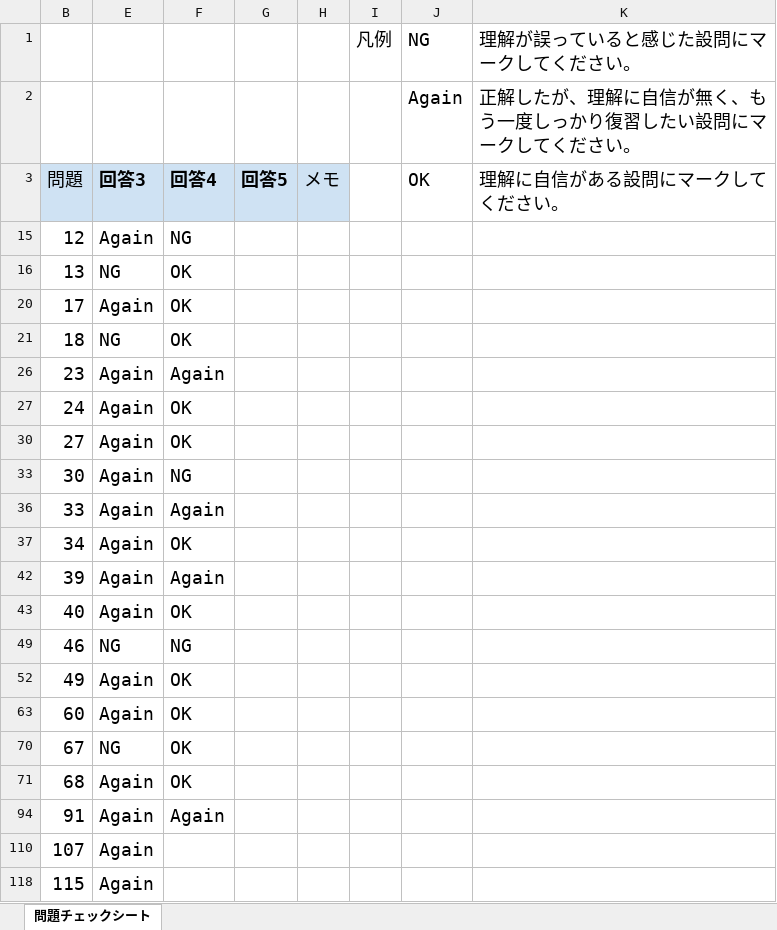
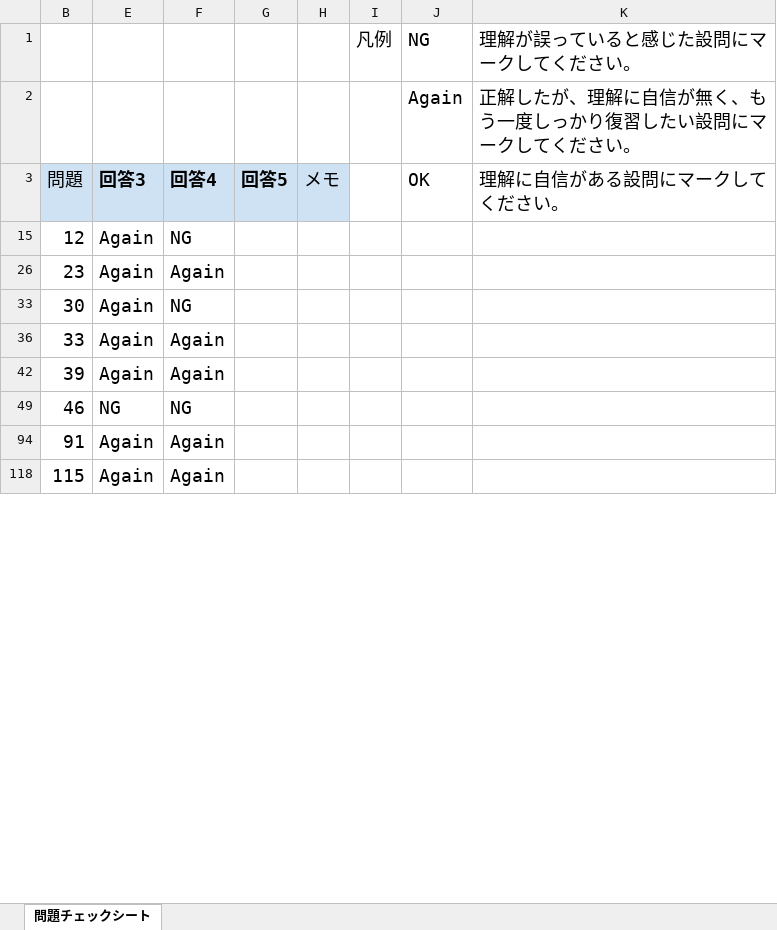
Before and after one commit to souemon/readeing-learning-history, an Excel workbook: work-book/cloudTech/SAP/[SAP-C02]AWS問題集チェックシート.xlsx, sheet 問題チェックシート, drawn as a sheet; only a part is shown; values as stored, in another font and other column widths than the file's, no borders; conditional formats not drawn; the diff covers the shown part only; the diff names each change by its address in the sheet, - before the commit and + after, or states it on an @@ line.

Commit message:
[update]20240525

```diff
--- a/work-book/cloudTech/SAP/[SAP-C02]AWS問題集チェックシート.xlsx (sheet 問題チェックシート)
+++ b/work-book/cloudTech/SAP/[SAP-C02]AWS問題集チェックシート.xlsx (sheet 問題チェックシート)
@@ row 16 hidden: 13 | NG | OK @@
@@ row 20 hidden: 17 | Again | OK @@
@@ row 21 hidden: 18 | NG | OK @@
@@ row 27 hidden: 24 | Again | OK @@
@@ row 30 hidden: 27 | Again | OK @@
@@ row 37 hidden: 34 | Again | OK @@
@@ row 43 hidden: 40 | Again | OK @@
@@ row 52 hidden: 49 | Again | OK @@
@@ row 63 hidden: 60 | Again | OK @@
@@ row 70 hidden: 67 | NG | OK @@
@@ row 71 hidden: 68 | Again | OK @@
-row 110: 107 | Again
-F118: (empty)
+F118: Again
```
Also changed, not shown: 42 removed rows and 12 edited cells elsewhere in this sheet, hidden cells.
